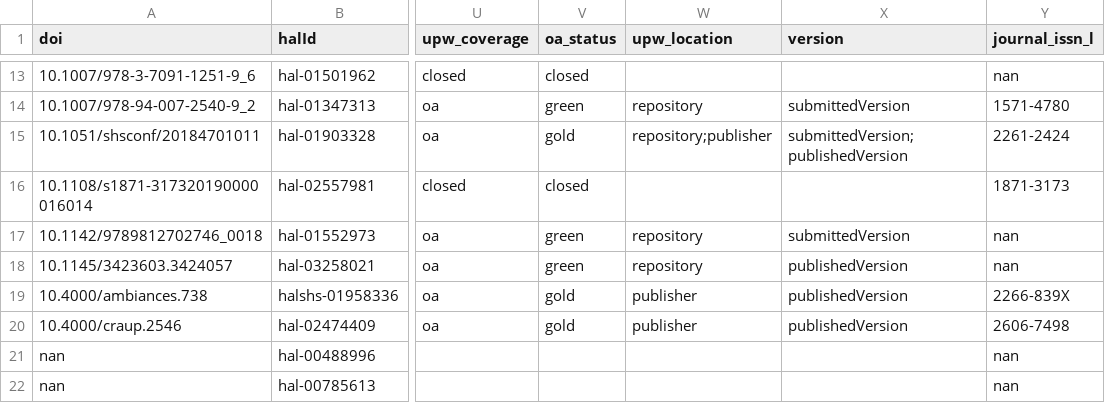
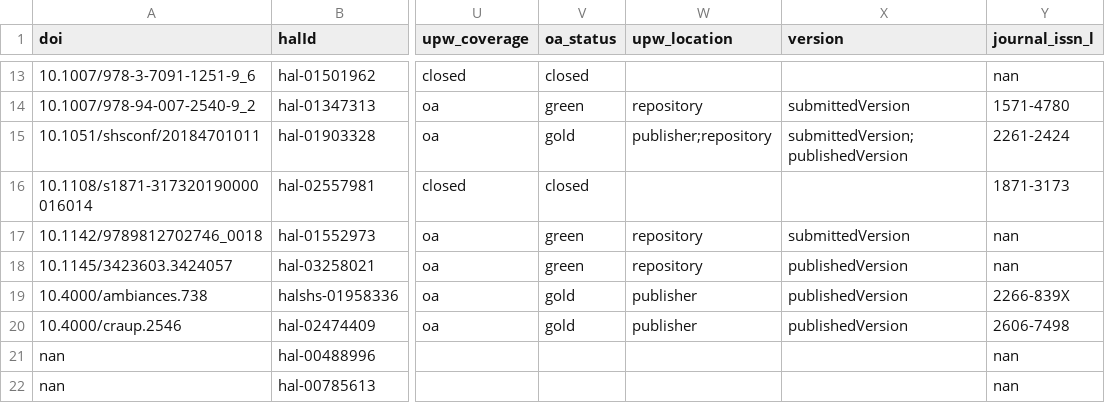
Before and after one commit to AlexandreBodet/Projet_AAU_Barometre, a CSV file: resultats/fichiers_csv/ajout_apc.csv, drawn as a sheet; only a part is shown, gaps mark what is left out; the diff names each change by its address in the sheet, - before the commit and + after, or states it on an @@ line.

```diff
--- a/resultats/fichiers_csv/ajout_apc.csv
+++ b/resultats/fichiers_csv/ajout_apc.csv
-W15 (upw_location): repository;publisher
+W15 (upw_location): publisher;repository
```
Also changed, not shown: resultats/fichiers_csv/data_complete.csv, resultats/fichiers_csv/df_metadonnees.csv, 13 other files.
